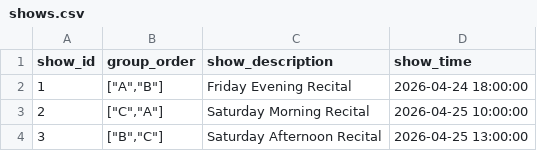
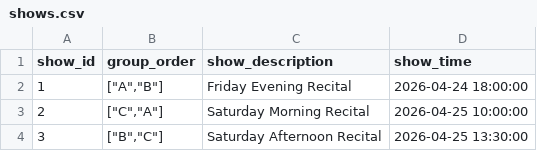
Before and after one commit to jakeboone02/cfta-recital-2026, a CSV file: src/shows.csv, drawn as a sheet.

Commit message:
Add stats and finalize order

```diff
--- a/src/shows.csv
+++ b/src/shows.csv
@@ -3,2 +3,2 @@ show_id,group_order,show_description,show_time
 2,"[""C"",""A""]",Saturday Morning Recital,2026-04-25 10:00:00
-3,"[""B"",""C""]",Saturday Afternoon Recital,2026-04-25 13:00:00
+3,"[""B"",""C""]",Saturday Afternoon Recital,2026-04-25 13:30:00
```
Also changed, not shown: 5 other files.
